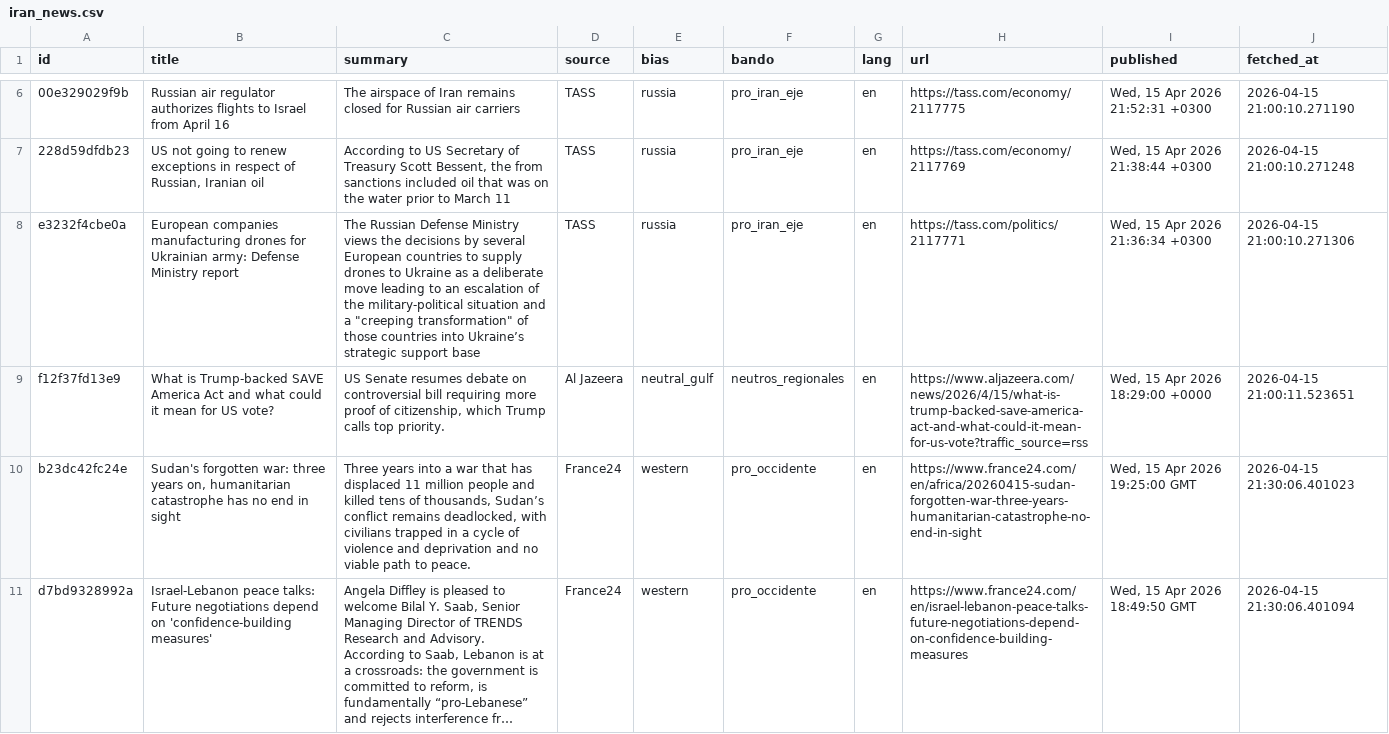
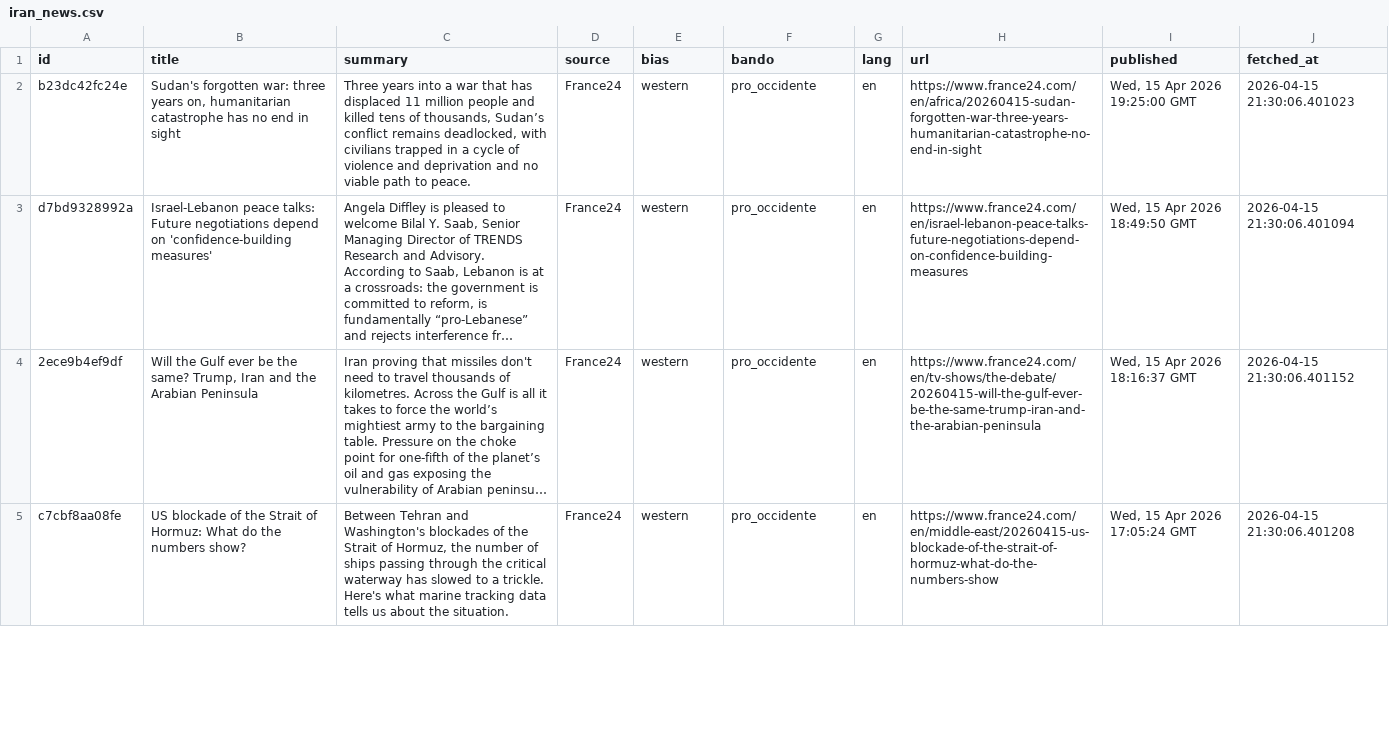
Before and after one commit to mcasrom/iran-osint-monitor, a CSV file: data/processed/iran_news.csv, drawn as a sheet; only a part is shown, gaps mark what is left out; the shorter side is filled out with more unchanged rows; long unchanged cells end in …; removed rows and columns are numbered as before the commit, all else as after; the diff covers the shown part only; the diff names each change by its address in the sheet, - before the commit and + after, or states it on an @@ line.

```diff
--- a/data/processed/iran_news.csv
+++ b/data/processed/iran_news.csv
-row 6: 00e329029f9b | Russian air regulator authorizes flights to Israel from April 16 | The airspace of Iran remains closed for Russian air carriers | TASS | russia | pro_iran_eje | en | https://tass.com/economy/2117775 | Wed, 15 Apr 2026 21:52:31 +0300 | 2026-04-15 21:00:10.271190
-row 7: 228d59dfdb23 | US not going to renew exceptions in respect of Russian, Iranian oil | According to US Secretary of Treasury Scott Bessent, the from sanctions included oil that was on the water prior to March 11 | TASS | russia | pro_iran_eje | en | https://tass.com/economy/2117769 | Wed, 15 Apr 2026 21:38:44 +0300 | 2026-04-15 21:00:10.271248
-row 8: e3232f4cbe0a | European companies manufacturing drones for Ukrainian army: Defense Ministry report | The Russian Defense Ministry views the decisions by several European countries to supply drones to Ukraine as a deliberate move leading to an escalation of the military-political situation and a "creeping transformation" of those countries into Ukraine’s strategic support base | TASS | russia | pro_iran_eje | en | https://tass.com/politics/2117771 | Wed, 15 Apr 2026 21:36:34 +0300 | 2026-04-15 21:00:10.271306
-row 9: f12f37fd13e9 | What is Trump-backed SAVE America Act and what could it mean for US vote? | US Senate resumes debate on controversial bill requiring more proof of citizenship, which Trump calls top priority. | Al Jazeera | neutral_gulf | neutros_regionales | en | https://www.aljazeera.com/news/2026/4/15/what-is-trump-backed-save-america-act-and-what-could-it-mean-for-us-vote?traffic_source=rss | Wed, 15 Apr 2026 18:29:00 +0000 | 2026-04-15 21:00:11.523651
```
Also changed, not shown: 2 added rows and 4 removed rows elsewhere in this file, data/processed/iran_keywords.csv, data/processed/iran_narratives.csv, 7 other files.
